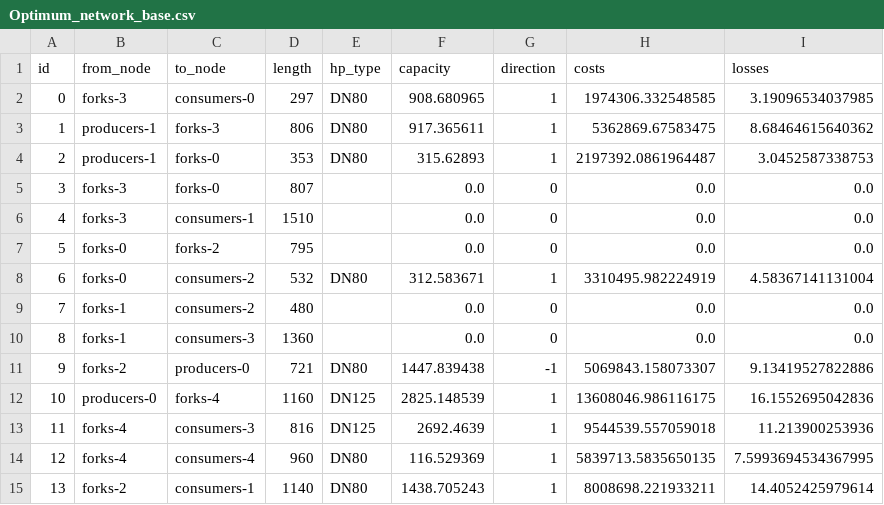
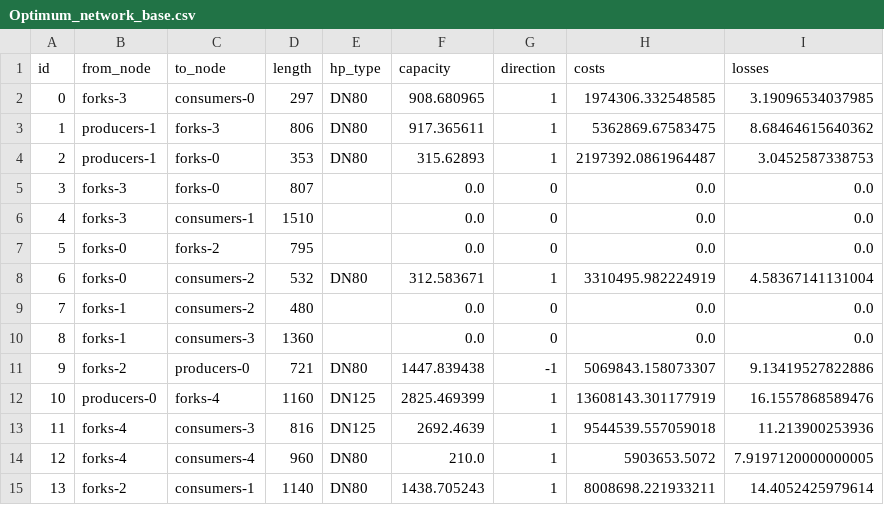
Before and after one commit to Jekblade/DistrictHeating_project, a CSV file: STEP_1/Outputs/Optimum_network_base.csv, drawn as a sheet.

Commit message:
add biomass price, make the startup cost for CHP depends on the fuel price

```diff
--- a/STEP_1/Outputs/Optimum_network_base.csv
+++ b/STEP_1/Outputs/Optimum_network_base.csv
@@ -11,5 +11,5 @@ id,from_node,to_node,length,hp_type,capacity,direction,costs,losses
 9,forks-2,producers-0,721,DN80,1447.839438,-1,5069843.158073307,9.13419527822886
-10,producers-0,forks-4,1160,DN125,2825.148539,1,13608046.986116175,16.1552695042836
+10,producers-0,forks-4,1160,DN125,2825.469399,1,13608143.301177919,16.1557868589476
 11,forks-4,consumers-3,816,DN125,2692.4639,1,9544539.557059018,11.213900253936
-12,forks-4,consumers-4,960,DN80,116.529369,1,5839713.5835650135,7.5993694534367995
+12,forks-4,consumers-4,960,DN80,210.0,1,5903653.5072,7.9197120000000005
 13,forks-2,consumers-1,1140,DN80,1438.705243,1,8008698.221933211,14.4052425979614
```
Also changed, not shown: STEP_2/Outputs/Optimum_network_base.csv, 8 other files.
